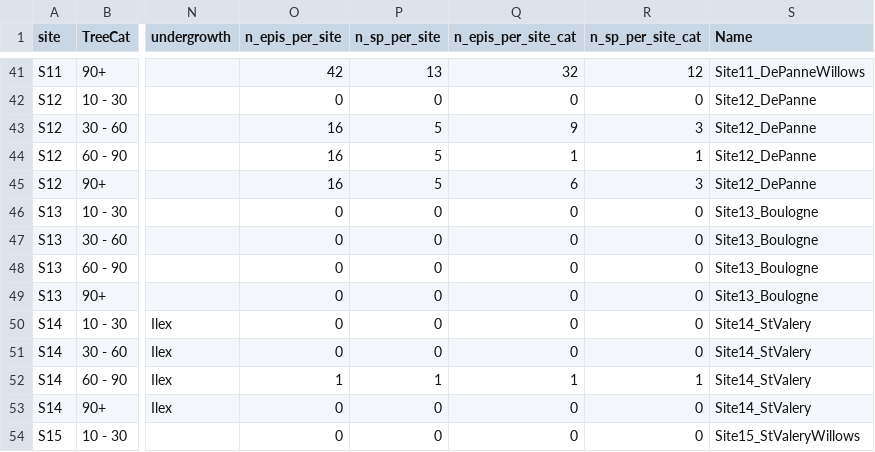
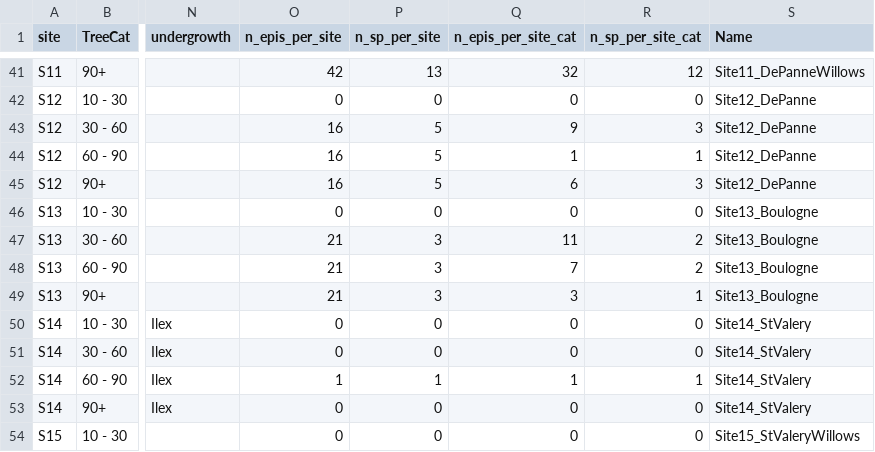
Before and after one commit to MarieHoensbroech/accidental-epiphytes, a CSV file: appdata/my.sites.csv, drawn as a sheet; only a part is shown, gaps mark what is left out; the diff names each change by its address in the sheet, - before the commit and + after, or states it on an @@ line.

```diff
--- a/appdata/my.sites.csv
+++ b/appdata/my.sites.csv
-O47:O49 (n_epis_per_site): 0
+O47:O49 (n_epis_per_site): 21
-P47:P49 (n_sp_per_site): 0
+P47:P49 (n_sp_per_site): 3
-Q47 (n_epis_per_site_cat): 0
+Q47 (n_epis_per_site_cat): 11
-R47:R48 (n_sp_per_site_cat): 0
+R47:R48 (n_sp_per_site_cat): 2
-Q48 (n_epis_per_site_cat): 0
+Q48 (n_epis_per_site_cat): 7
-Q49 (n_epis_per_site_cat): 0
+Q49 (n_epis_per_site_cat): 3
-R49 (n_sp_per_site_cat): 0
+R49 (n_sp_per_site_cat): 1
```
Also changed, not shown: 1 other file.
